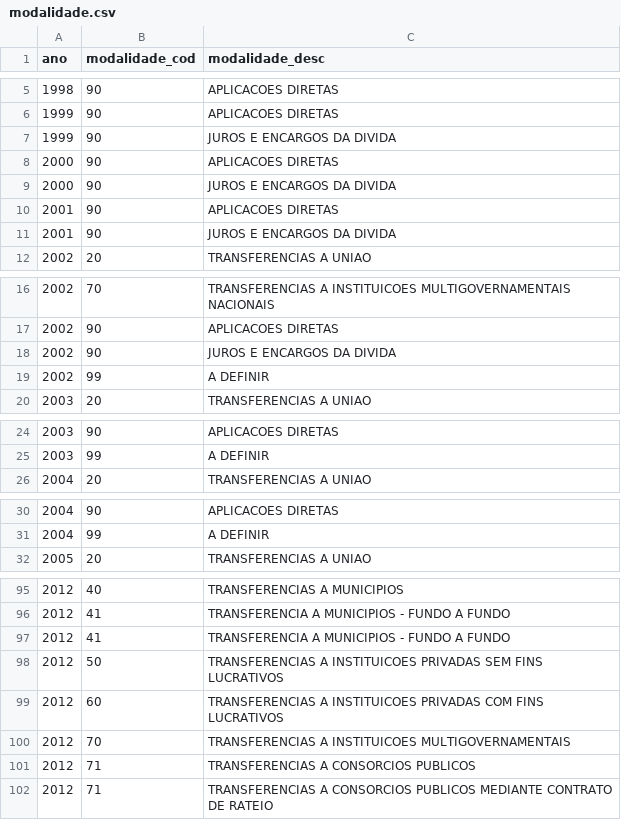
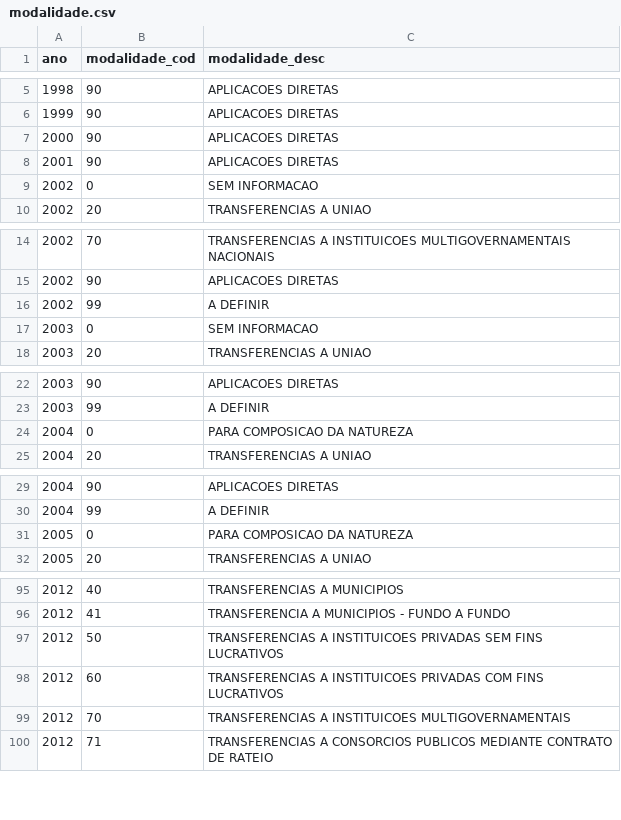
Before and after one commit to splor-mg/dados-classificadores, a CSV file: data/modalidade.csv, drawn as a sheet; only a part is shown, gaps mark what is left out; removed rows and columns are numbered as before the commit, all else as after; the diff covers the shown part only; the diff names each change by its address in the sheet, - before the commit and + after, or states it on an @@ line.

```diff
--- a/data/modalidade.csv
+++ b/data/modalidade.csv
-row 7: 1999 | 90 | JUROS E ENCARGOS DA DIVIDA
-row 9: 2000 | 90 | JUROS E ENCARGOS DA DIVIDA
-row 11: 2001 | 90 | JUROS E ENCARGOS DA DIVIDA
+row 9: 2002 | 0 | SEM INFORMACAO
-row 18: 2002 | 90 | JUROS E ENCARGOS DA DIVIDA
+row 17: 2003 | 0 | SEM INFORMACAO
+row 24: 2004 | 0 | PARA COMPOSICAO DA NATUREZA
+row 31: 2005 | 0 | PARA COMPOSICAO DA NATUREZA
-row 97: 2012 | 41 | TRANSFERENCIA A MUNICIPIOS - FUNDO A FUNDO
-row 101: 2012 | 71 | TRANSFERENCIAS A CONSORCIOS PUBLICOS
```
Also changed, not shown: 2 added rows and 9 removed rows elsewhere in this file, data/uo.csv, 2 other files.
